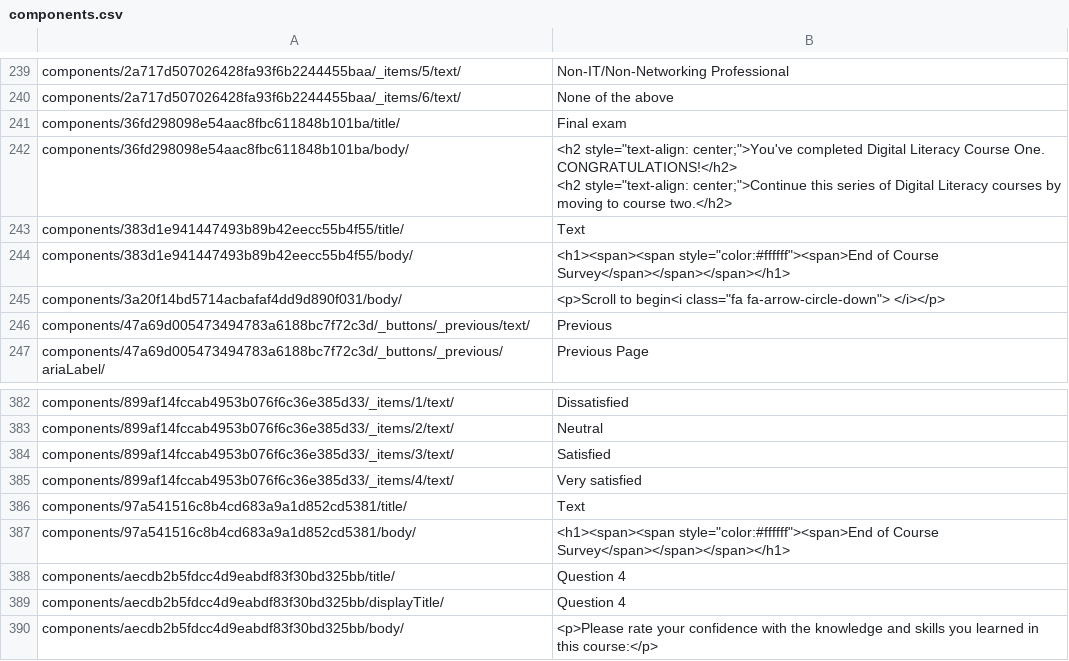
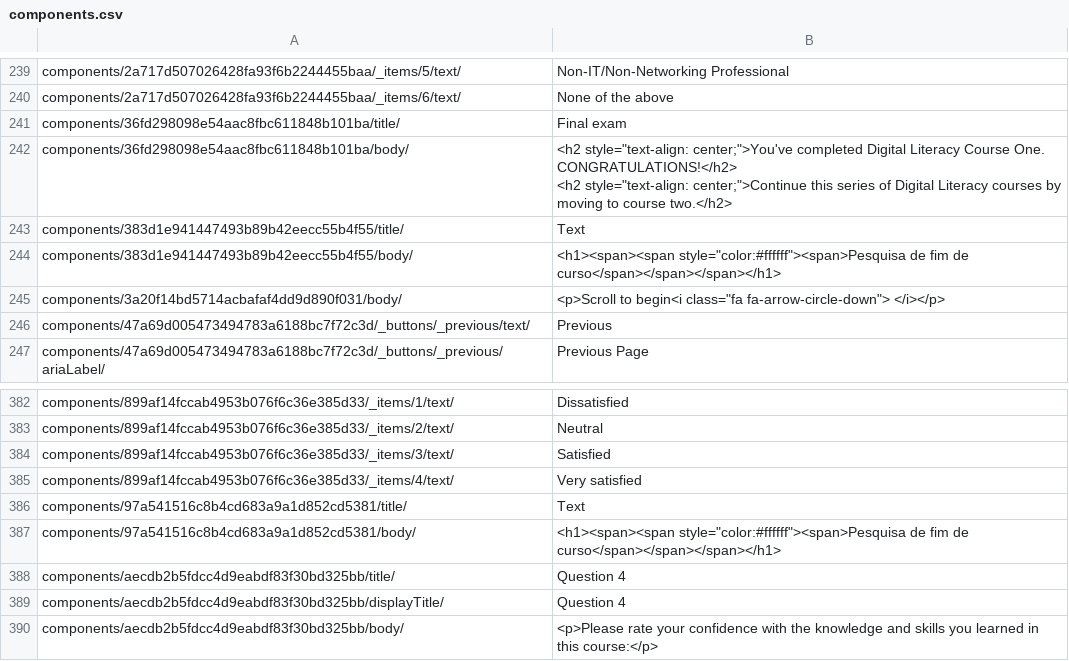
Before and after one commit to JuanHidalgo7/Digital_Awareness_pt-BR, a CSV file: final-exam/pt-BR/components.csv, drawn as a sheet; only a part is shown, gaps mark what is left out.

Commit message:
Translation of final exam modules (incomplete)

```diff
--- a/final-exam/pt-BR/components.csv
+++ b/final-exam/pt-BR/components.csv
@@ -247,3 +247,3 @@
 "components/383d1e941447493b89b42eecc55b4f55/title/","Text"
-"components/383d1e941447493b89b42eecc55b4f55/body/","<h1><span><span style=""color:#ffffff""><span>End of Course Survey</span></span></span></h1>"
+"components/383d1e941447493b89b42eecc55b4f55/body/","<h1><span><span style=""color:#ffffff""><span>Pesquisa de fim de curso</span></span></span></h1>"
 "components/3a20f14bd5714acbafaf4dd9d890f031/body/","<p>Scroll to begin<i class=""fa fa-arrow-circle-down""> </i></p>"
@@ -390,3 +390,3 @@
 "components/97a541516c8b4cd683a9a1d852cd5381/title/","Text"
-"components/97a541516c8b4cd683a9a1d852cd5381/body/","<h1><span><span style=""color:#ffffff""><span>End of Course Survey</span></span></span></h1>"
+"components/97a541516c8b4cd683a9a1d852cd5381/body/","<h1><span><span style=""color:#ffffff""><span>Pesquisa de fim de curso</span></span></span></h1>"
 "components/aecdb2b5fdcc4d9eabdf83f30bd325bb/title/","Question 4"
```
Also changed, not shown: m2/pt-BR/course_pt-BR.csv, m3/pt-BR/course_pt-BR.csv, 27 other files.
